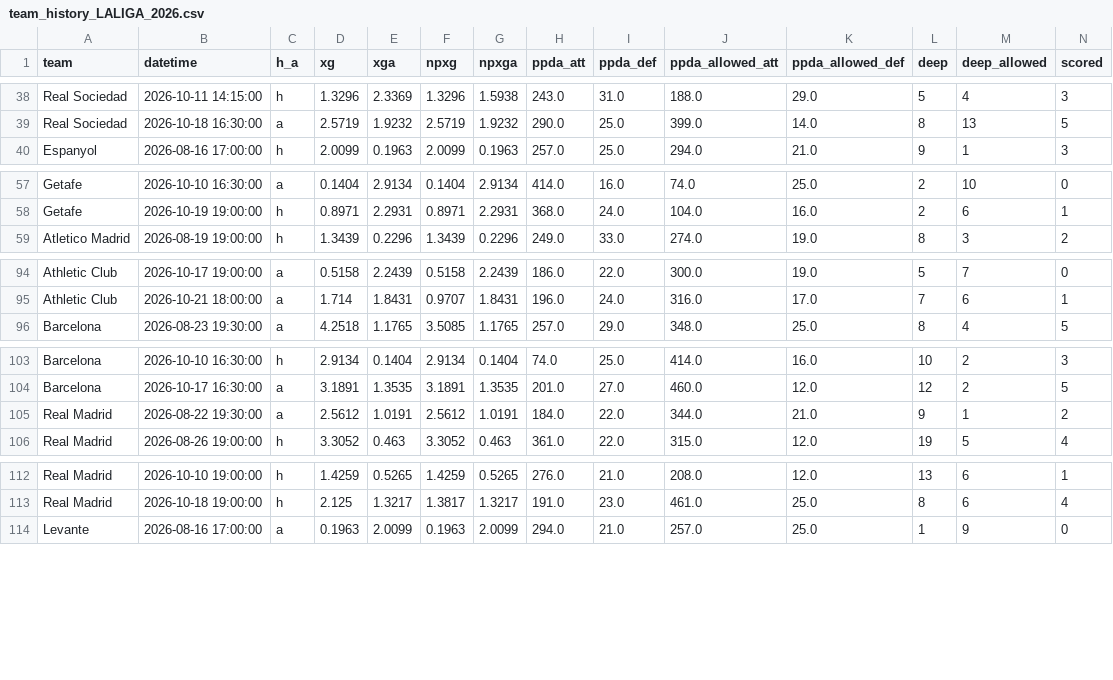
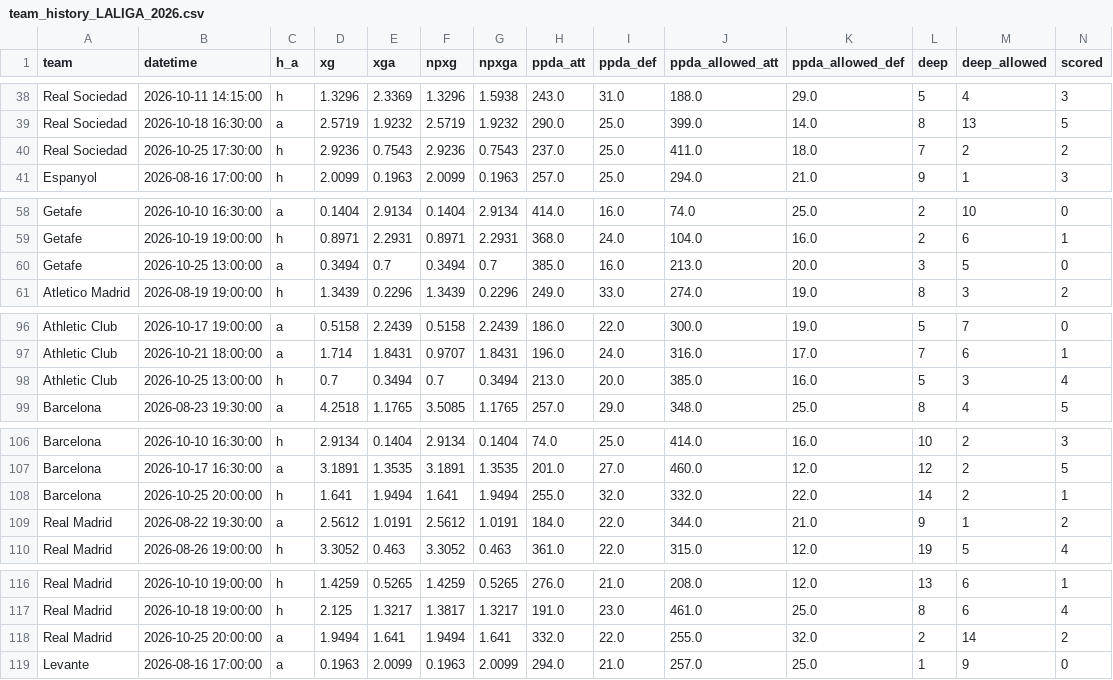
Before and after one commit to dndud3377/footy, a CSV file: data/raw/understat/team_history_LALIGA_2026.csv, drawn as a sheet; only a part is shown, gaps mark what is left out; rows hold the shown columns only; the diff covers the shown part only; the diff names each change by its address in the sheet, - before the commit and + after, or states it on an @@ line.

```diff
--- a/data/raw/understat/team_history_LALIGA_2026.csv
+++ b/data/raw/understat/team_history_LALIGA_2026.csv
+row 40: Real Sociedad | 2026-10-25 17:30:00 | h | 2.9236 | 0.7543 | 2.9236 | 0.7543 | 237.0 | 25.0 | 411.0 | 18.0 | 7 | 2 | 2
+row 60: Getafe | 2026-10-25 13:00:00 | a | 0.3494 | 0.7 | 0.3494 | 0.7 | 385.0 | 16.0 | 213.0 | 20.0 | 3 | 5 | 0
+row 98: Athletic Club | 2026-10-25 13:00:00 | h | 0.7 | 0.3494 | 0.7 | 0.3494 | 213.0 | 20.0 | 385.0 | 16.0 | 5 | 3 | 4
+row 108: Barcelona | 2026-10-25 20:00:00 | h | 1.641 | 1.9494 | 1.641 | 1.9494 | 255.0 | 32.0 | 332.0 | 22.0 | 14 | 2 | 1
+row 118: Real Madrid | 2026-10-25 20:00:00 | a | 1.9494 | 1.641 | 1.9494 | 1.641 | 332.0 | 22.0 | 255.0 | 32.0 | 2 | 14 | 2
```
Also changed, not shown: 3 added rows elsewhere in this file, data/processed/fixtures.csv, data/raw/understat/players_SERIEA_2026.csv, 25 other files.
